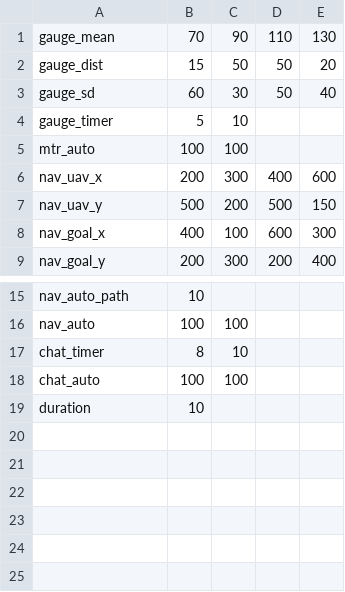
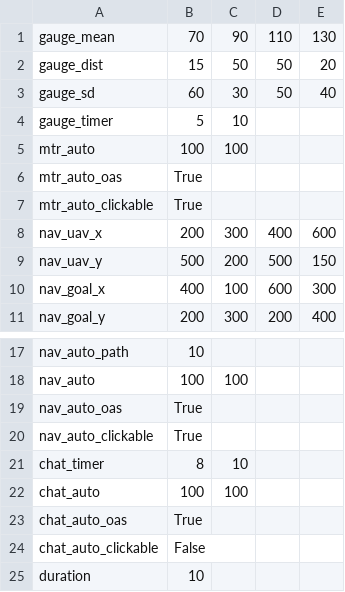
Before and after one commit to madisonbook/CHATLab, a CSV file: input_files/multiauto2_input.csv, drawn as a sheet; only a part is shown, gaps mark what is left out; the diff names each change by its address in the sheet, - before the commit and + after, or states it on an @@ line.

```diff
--- a/input_files/multiauto2_input.csv
+++ b/input_files/multiauto2_input.csv
+row 6: mtr_auto_oas | True
+row 7: mtr_auto_clickable | True
+row 19: nav_auto_oas | True
+row 20: nav_auto_clickable | True
+row 23: chat_auto_oas | True
+row 24: chat_auto_clickable | False
```
Also changed, not shown: input_files/multiauto1_input.csv, 6 other files.
